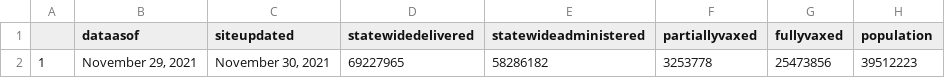
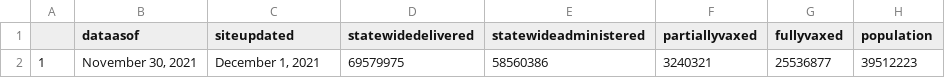
Before and after one commit to abcotvdata/CA-Vaccines, a CSV file: ca-vaccine-data/total-ca-vaccines-today.csv, drawn as a sheet.

Commit message:
GitHub Update CA Vaccine Totals Data 2021-12-01

```diff
--- a/ca-vaccine-data/total-ca-vaccines-today.csv
+++ b/ca-vaccine-data/total-ca-vaccines-today.csv
@@ -1,2 +1,2 @@
 "","dataasof","siteupdated","statewidedelivered","statewideadministered","partiallyvaxed","fullyvaxed","population"
-"1","November 29, 2021","November 30, 2021","69227965","58286182","3253778","25473856",39512223
+"1","November 30, 2021","December 1, 2021","69579975","58560386","3240321","25536877",39512223
```
